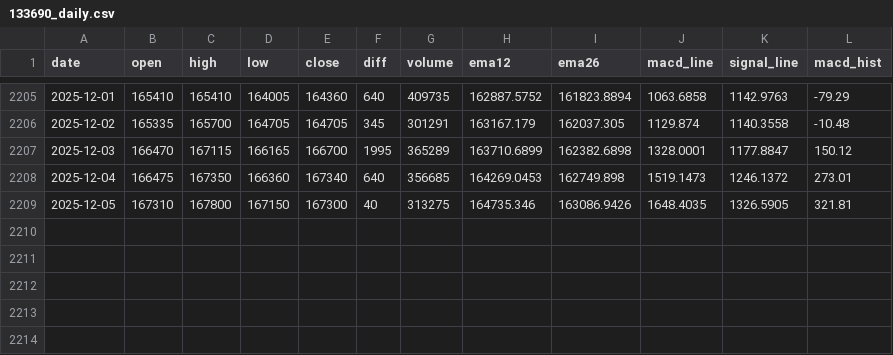
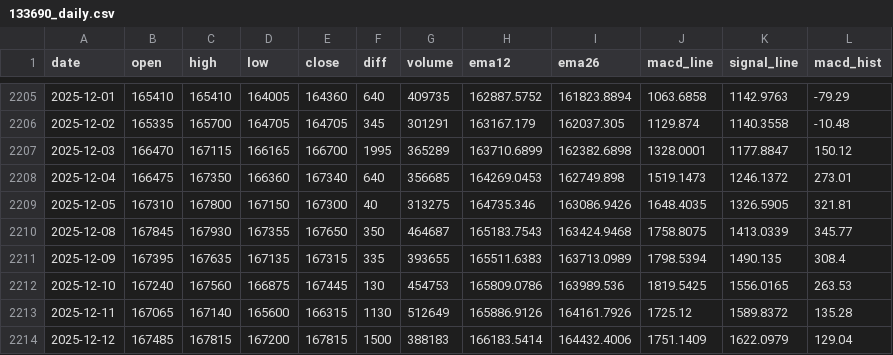
Before and after one commit to amansman77/stock-analysis, a CSV file: stock_data/133690_daily.csv, drawn as a sheet; only a part is shown, gaps mark what is left out; the diff names each change by its address in the sheet, - before the commit and + after, or states it on an @@ line.

```diff
--- a/stock_data/133690_daily.csv
+++ b/stock_data/133690_daily.csv
+row 2210: 2025-12-08 | 167845 | 167930 | 167355 | 167650 | 350 | 464687 | 165183.7543 | 163424.9468 | 1758.8075 | 1413.0339 | 345.77
+row 2211: 2025-12-09 | 167395 | 167635 | 167135 | 167315 | 335 | 393655 | 165511.6383 | 163713.0989 | 1798.5394 | 1490.135 | 308.4
+row 2212: 2025-12-10 | 167240 | 167560 | 166875 | 167445 | 130 | 454753 | 165809.0786 | 163989.536 | 1819.5425 | 1556.0165 | 263.53
+row 2213: 2025-12-11 | 167065 | 167140 | 165600 | 166315 | 1130 | 512649 | 165886.9126 | 164161.7926 | 1725.12 | 1589.8372 | 135.28
+row 2214: 2025-12-12 | 167485 | 167815 | 167200 | 167815 | 1500 | 388183 | 166183.5414 | 164432.4006 | 1751.1409 | 1622.0979 | 129.04
```
Also changed, not shown: stock_data/005380_daily.csv, stock_data/007810_daily.csv, 13 other files.
